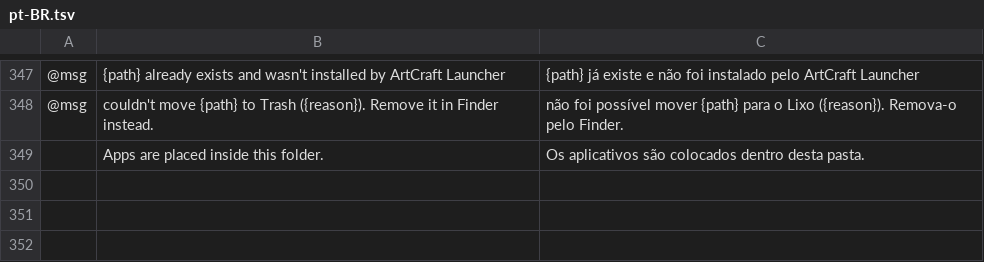
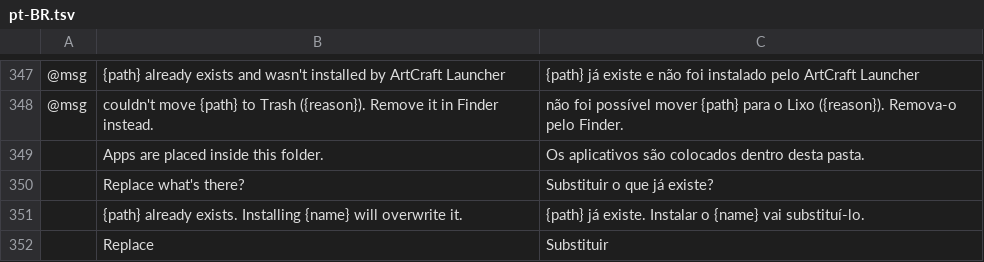
Before and after one commit to arnav-hiwarkar/craft-launcher, a TSV file: crates/ui-egui/src/i18n/pt-BR.tsv, drawn as a sheet; only a part is shown, gaps mark what is left out; the diff names each change by its address in the sheet, - before the commit and + after, or states it on an @@ line.

```diff
--- a/crates/ui-egui/src/i18n/pt-BR.tsv
+++ b/crates/ui-egui/src/i18n/pt-BR.tsv
+row 350:  | Replace what's there? | Substituir o que já existe?
+row 351:  | {path} already exists. Installing {name} will overwrite it. | {path} já existe. Instalar o {name} vai substituí-lo.
+row 352:  | Replace | Substituir
```
Also changed, not shown: crates/ui-egui/src/i18n/cs.tsv, crates/ui-egui/src/i18n/de.tsv, 15 other files.
